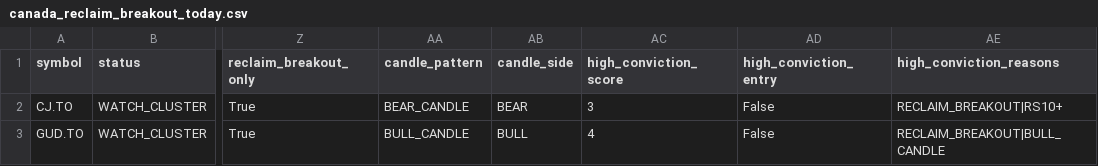
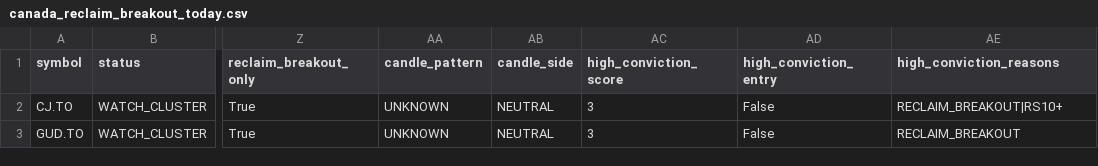
Before and after one commit to fwd5t2g5cw-ops/-daily-market-scanner, a CSV file: latest/canada/canada_reclaim_breakout_today.csv, drawn as a sheet; only a part is shown, gaps mark what is left out; the diff names each change by its address in the sheet, - before the commit and + after, or states it on an @@ line.

```diff
--- a/latest/canada/canada_reclaim_breakout_today.csv
+++ b/latest/canada/canada_reclaim_breakout_today.csv
-AA2 (candle_pattern): BEAR_CANDLE
+AA2 (candle_pattern): UNKNOWN
-AB2 (candle_side): BEAR
+AB2 (candle_side): NEUTRAL
-AA3 (candle_pattern): BULL_CANDLE
+AA3 (candle_pattern): UNKNOWN
-AB3 (candle_side): BULL
+AB3 (candle_side): NEUTRAL
-AC3 (high_conviction_score): 4
+AC3 (high_conviction_score): 3
-AE3 (high_conviction_reasons): RECLAIM_BREAKOUT|BULL_CANDLE
+AE3 (high_conviction_reasons): RECLAIM_BREAKOUT
```
Also changed, not shown: latest/canada/canada_double_reclaim_top30.csv, latest/canada/canada_pre_entry_watch_today.csv, 2 other files.
